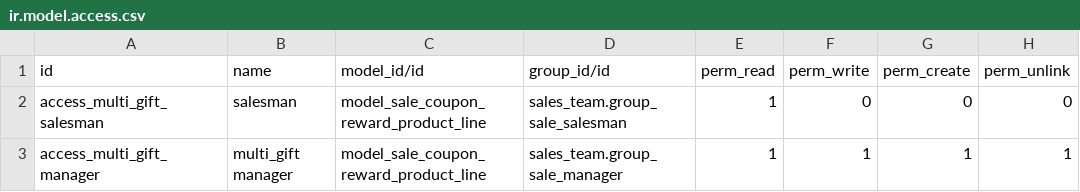
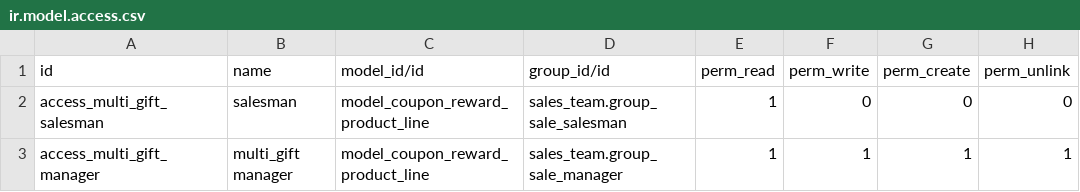
Before and after one commit to HeliconiaIO/sale-promotion, a CSV file: sale_loyalty_multi_gift/security/ir.model.access.csv, drawn as a sheet.

Commit message:
[MIG] sale_coupon_multi_gift: Migration to 14.0

```diff
--- a/sale_loyalty_multi_gift/security/ir.model.access.csv
+++ b/sale_loyalty_multi_gift/security/ir.model.access.csv
@@ -1,3 +1,3 @@
 id,name,model_id/id,group_id/id,perm_read,perm_write,perm_create,perm_unlink
-access_multi_gift_salesman,salesman,model_sale_coupon_reward_product_line,sales_team.group_sale_salesman,1,0,0,0
-access_multi_gift_manager,multi_gift manager,model_sale_coupon_reward_product_line,sales_team.group_sale_manager,1,1,1,1
+access_multi_gift_salesman,salesman,model_coupon_reward_product_line,sales_team.group_sale_salesman,1,0,0,0
+access_multi_gift_manager,multi_gift manager,model_coupon_reward_product_line,sales_team.group_sale_manager,1,1,1,1
```
Also changed, not shown: 13 other files.
